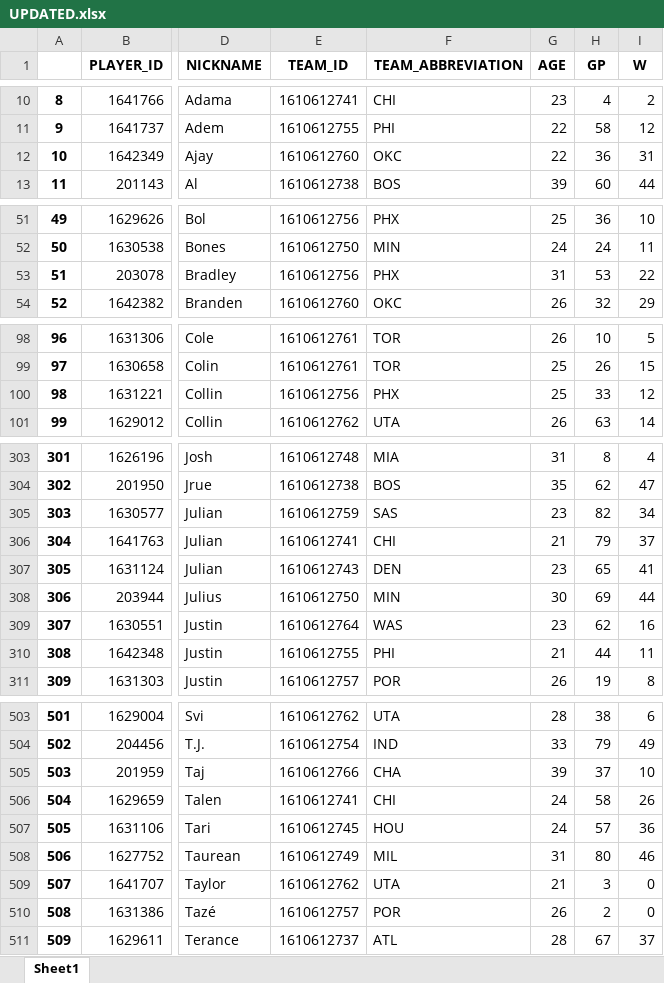
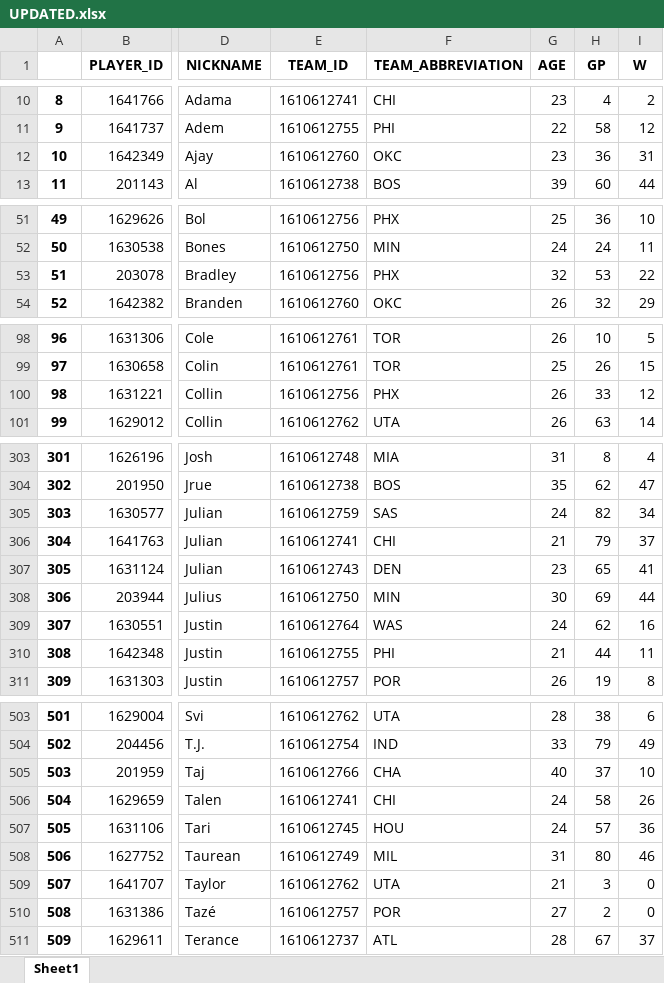
Before and after one commit to amanster22/PlayerGaugeAI, an Excel workbook: database/UPDATED.xlsx, sheet Sheet1, drawn as a sheet; only a part is shown, gaps mark what is left out; values as stored, in another font and other column widths than the file's, no borders; the diff covers the shown part only; the diff names each change by its address in the sheet, - before the commit and + after, or states it on an @@ line.

```diff
--- a/database/UPDATED.xlsx (sheet Sheet1)
+++ b/database/UPDATED.xlsx (sheet Sheet1)
-G12 (AGE): 22
+G12 (AGE): 23
-G53 (AGE): 31
+G53 (AGE): 32
-G100 (AGE): 25
+G100 (AGE): 26
-G305 (AGE): 23
+G305 (AGE): 24
-G309 (AGE): 23
+G309 (AGE): 24
-G505 (AGE): 39
+G505 (AGE): 40
-G510 (AGE): 26
+G510 (AGE): 27
```
Also changed, not shown: 12 edited cells elsewhere in this sheet, database/merged.xlsx, 5 other files.
